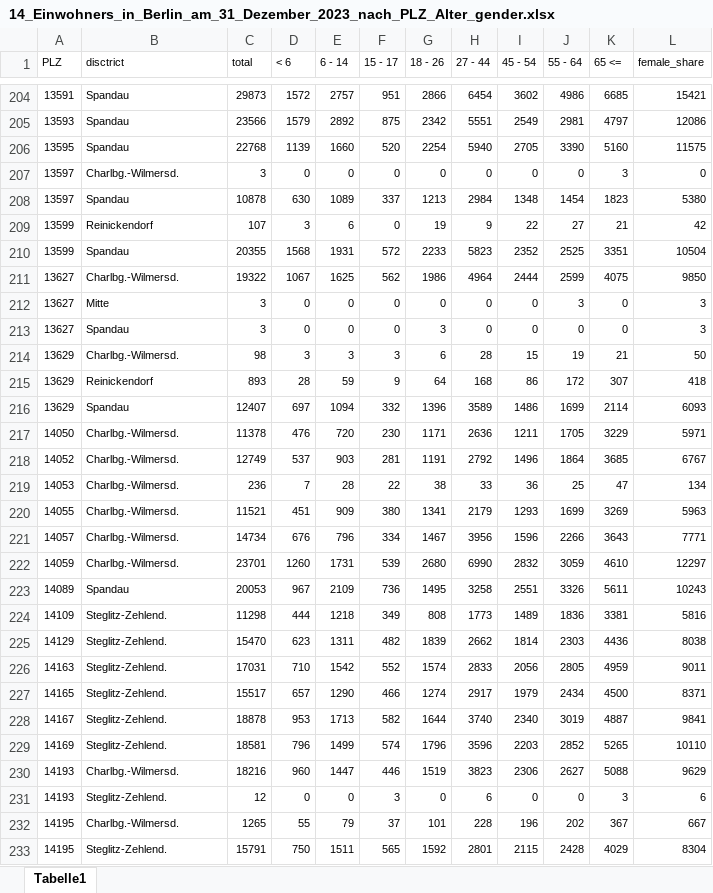
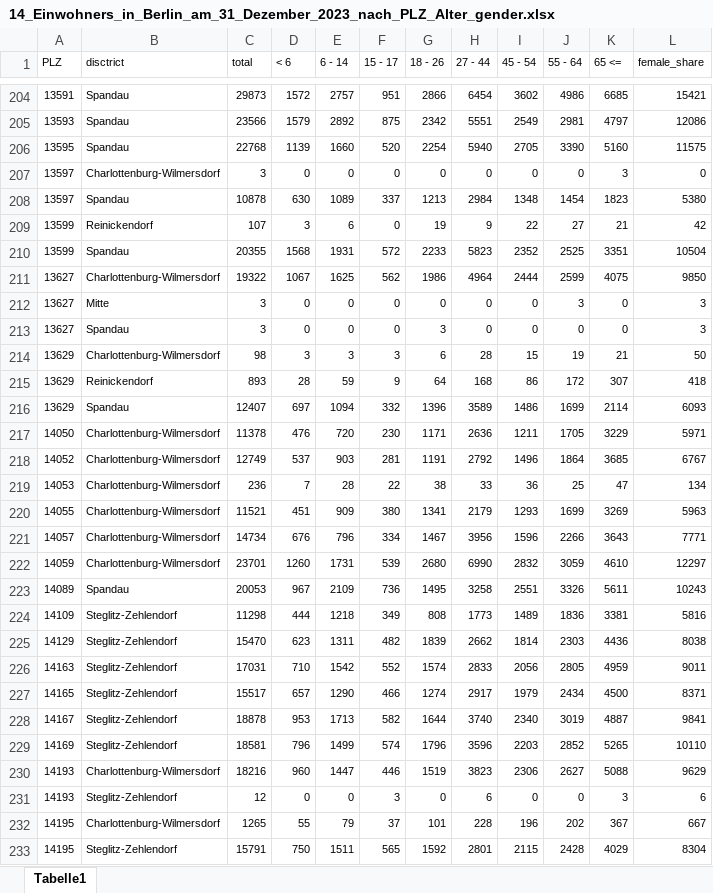
Before and after one commit to Lucky-0ne/geodata_berlin, an Excel workbook: main/python_package/geodata_berlin/data/other/districts/Statistik_Berlin_Brandenburg/manual_split/14_Einwohners_in_Berlin_am_31_Dezember_2023_nach_PLZ_Alter_gender.xlsx, sheet Tabelle1, drawn as a sheet; only a part is shown, gaps mark what is left out; values as stored, in another font and other column widths than the file's, no borders; the diff covers the shown part only; the diff names each change by its address in the sheet, - before the commit and + after, or states it on an @@ line.

```diff
--- a/main/python_package/geodata_berlin/data/other/districts/Statistik_Berlin_Brandenburg/manual_split/14_Einwohners_in_Berlin_am_31_Dezember_2023_nach_PLZ_Alter_gender.xlsx (sheet Tabelle1)
+++ b/main/python_package/geodata_berlin/data/other/districts/Statistik_Berlin_Brandenburg/manual_split/14_Einwohners_in_Berlin_am_31_Dezember_2023_nach_PLZ_Alter_gender.xlsx (sheet Tabelle1)
-B207 (disctrict): Charlbg.-Wilmersd.
+B207 (disctrict): Charlottenburg-Wilmersdorf
-B211 (disctrict): Charlbg.-Wilmersd.
+B211 (disctrict): Charlottenburg-Wilmersdorf
-B214 (disctrict): Charlbg.-Wilmersd.
+B214 (disctrict): Charlottenburg-Wilmersdorf
-B217:B222 (disctrict): Charlbg.-Wilmersd.
+B217:B222 (disctrict): Charlottenburg-Wilmersdorf
-B224:B229 (disctrict): Steglitz-Zehlend.
+B224:B229 (disctrict): Steglitz-Zehlendorf
-B230 (disctrict): Charlbg.-Wilmersd.
+B230 (disctrict): Charlottenburg-Wilmersdorf
-B231 (disctrict): Steglitz-Zehlend.
+B231 (disctrict): Steglitz-Zehlendorf
-B232 (disctrict): Charlbg.-Wilmersd.
+B232 (disctrict): Charlottenburg-Wilmersdorf
-B233 (disctrict): Steglitz-Zehlend.
+B233 (disctrict): Steglitz-Zehlendorf
```
Also changed, not shown: 93 edited cells elsewhere in this sheet, 3 other files.
